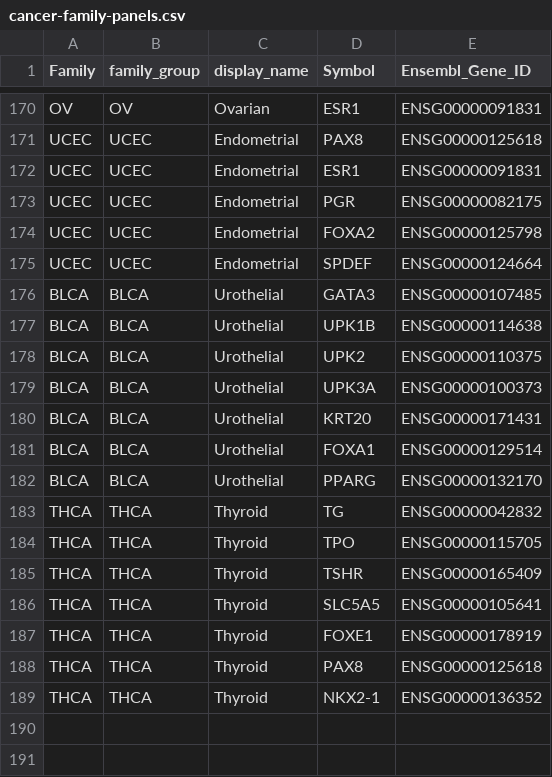
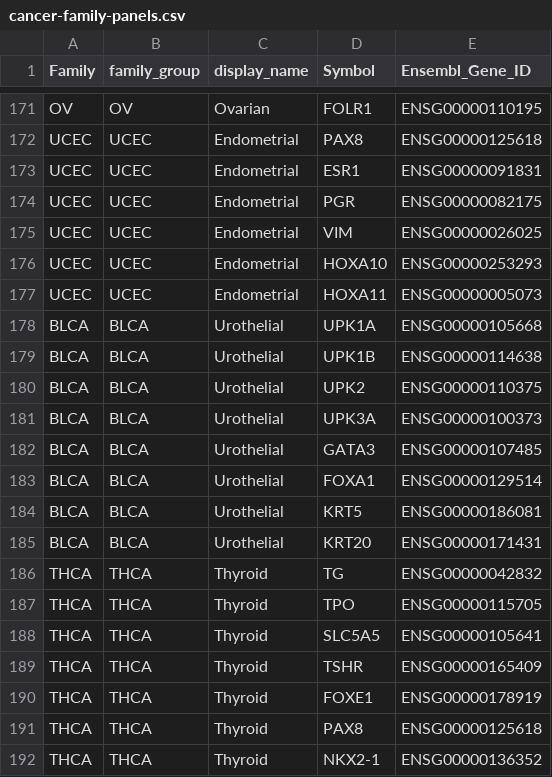
Before and after one commit to pirl-unc/pirlygenes, a CSV file: pirlygenes/data/cancer-family-panels.csv, drawn as a sheet; only a part is shown, gaps mark what is left out; removed rows and columns are numbered as before the commit, all else as after; the diff covers the shown part only; the diff names each change by its address in the sheet, - before the commit and + after, or states it on an @@ line.

```diff
--- a/pirlygenes/data/cancer-family-panels.csv
+++ b/pirlygenes/data/cancer-family-panels.csv
-D171 (Symbol): ESR1
+D171 (Symbol): FOLR1
-E171 (Ensembl_Gene_ID): ENSG00000091831
+E171 (Ensembl_Gene_ID): ENSG00000110195
+row 175: UCEC | UCEC | Endometrial | VIM | ENSG00000026025
-D176 (Symbol): FOXA2
+D176 (Symbol): HOXA10
-E176 (Ensembl_Gene_ID): ENSG00000125798
+E176 (Ensembl_Gene_ID): ENSG00000253293
-D177 (Symbol): SPDEF
+D177 (Symbol): HOXA11
-E177 (Ensembl_Gene_ID): ENSG00000124664
+E177 (Ensembl_Gene_ID): ENSG00000005073
-D178 (Symbol): GATA3
+D178 (Symbol): UPK1A
-E178 (Ensembl_Gene_ID): ENSG00000107485
+E178 (Ensembl_Gene_ID): ENSG00000105668
+row 182: BLCA | BLCA | Urothelial | GATA3 | ENSG00000107485
@@ row 181 moved to row 183: BLCA @@
+row 184: BLCA | BLCA | Urothelial | KRT5 | ENSG00000186081
-row 182: BLCA | BLCA | Urothelial | PPARG | ENSG00000132170
@@ row 186 moved to row 188: THCA @@
```
Also changed, not shown: 7 added rows, 6 removed rows, 2 moved rows and 12 edited cells elsewhere in this file.
